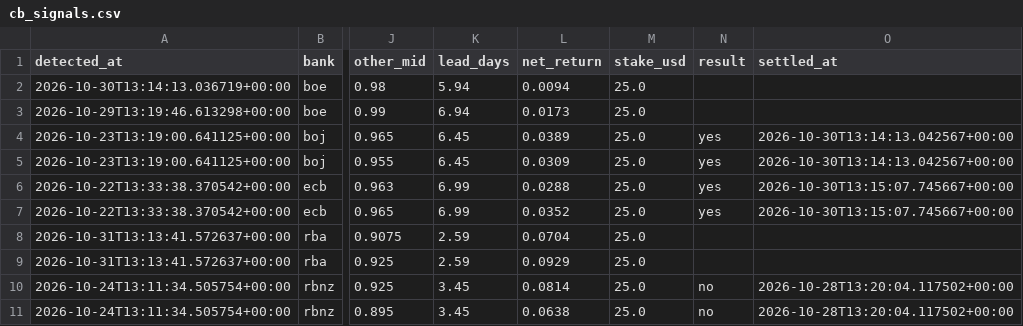
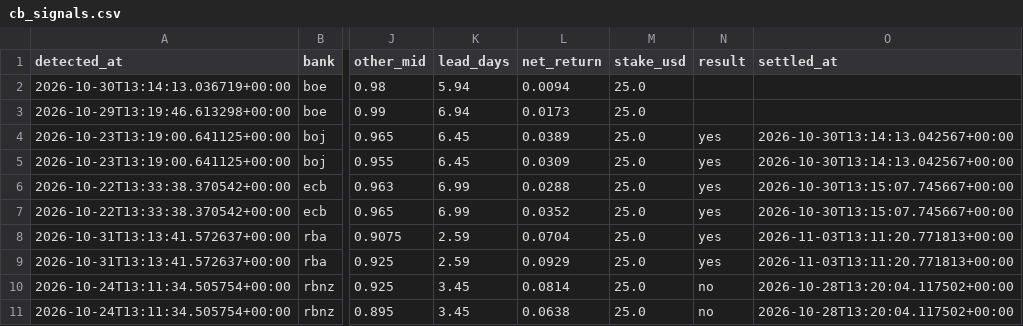
Before and after one commit to pointlessbassmusic-byte/pointless-repo, a CSV file: arb-scanner/docs/cb_signals.csv, drawn as a sheet; only a part is shown, gaps mark what is left out; the diff names each change by its address in the sheet, - before the commit and + after, or states it on an @@ line.

```diff
--- a/arb-scanner/docs/cb_signals.csv
+++ b/arb-scanner/docs/cb_signals.csv
-N8:N9 (result): (empty)
+N8:N9 (result): yes
-O8:O9 (settled_at): (empty)
+O8:O9 (settled_at): 2026-11-03T13:11:20.771813+00:00
```
Also changed, not shown: 1 other file.
